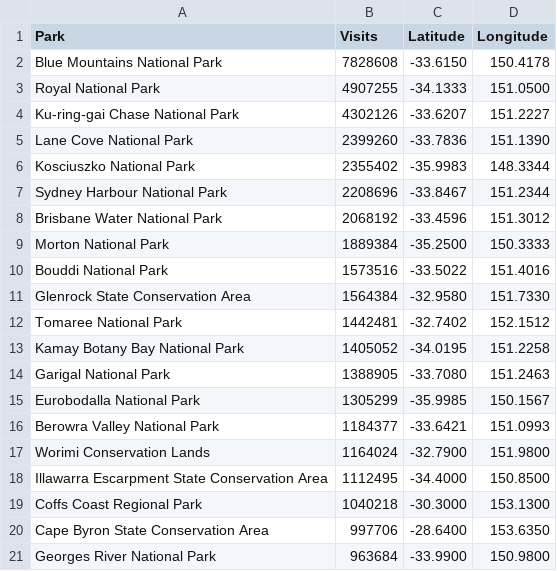
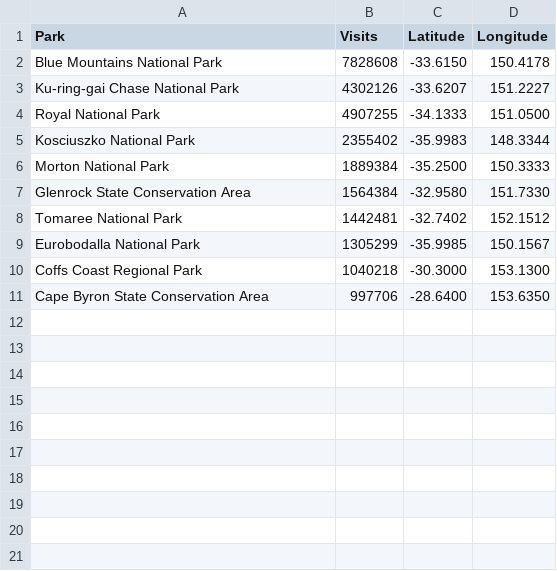
Before and after one commit to wche0236/3179, a CSV file: data/nsw_park_visits.csv, drawn as a sheet.

```diff
--- a/data/nsw_park_visits.csv
+++ b/data/nsw_park_visits.csv
@@ -2,20 +2,10 @@ Park,Visits,Latitude,Longitude
 Blue Mountains National Park,7828608,-33.6150,150.4178
+Ku-ring-gai Chase National Park,4302126,-33.6207,151.2227
 Royal National Park,4907255,-34.1333,151.0500
-Ku-ring-gai Chase National Park,4302126,-33.6207,151.2227
-Lane Cove National Park,2399260,-33.7836,151.1390
 Kosciuszko National Park,2355402,-35.9983,148.3344
-Sydney Harbour National Park,2208696,-33.8467,151.2344
-Brisbane Water National Park,2068192,-33.4596,151.3012
 Morton National Park,1889384,-35.2500,150.3333
-Bouddi National Park,1573516,-33.5022,151.4016
 Glenrock State Conservation Area,1564384,-32.9580,151.7330
 Tomaree National Park,1442481,-32.7402,152.1512
-Kamay Botany Bay National Park,1405052,-34.0195,151.2258
-Garigal National Park,1388905,-33.7080,151.2463
 Eurobodalla National Park,1305299,-35.9985,150.1567
-Berowra Valley National Park,1184377,-33.6421,151.0993
-Worimi Conservation Lands,1164024,-32.7900,151.9800
-Illawarra Escarpment State Conservation Area,1112495,-34.4000,150.8500
 Coffs Coast Regional Park,1040218,-30.3000,153.1300
 Cape Byron State Conservation Area,997706,-28.6400,153.6350
-Georges River National Park,963684,-33.9900,150.9800
```
Also changed, not shown: data/australia_national_parks_clean.csv.
